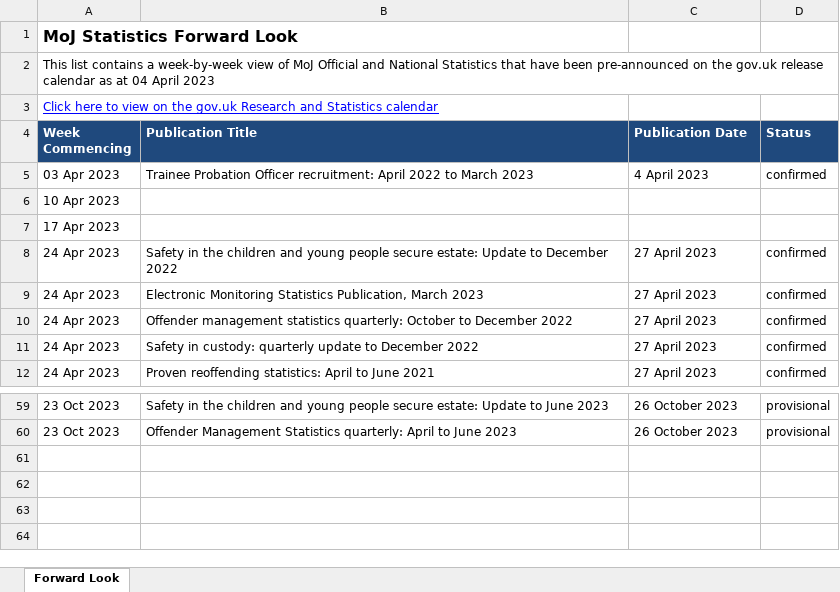
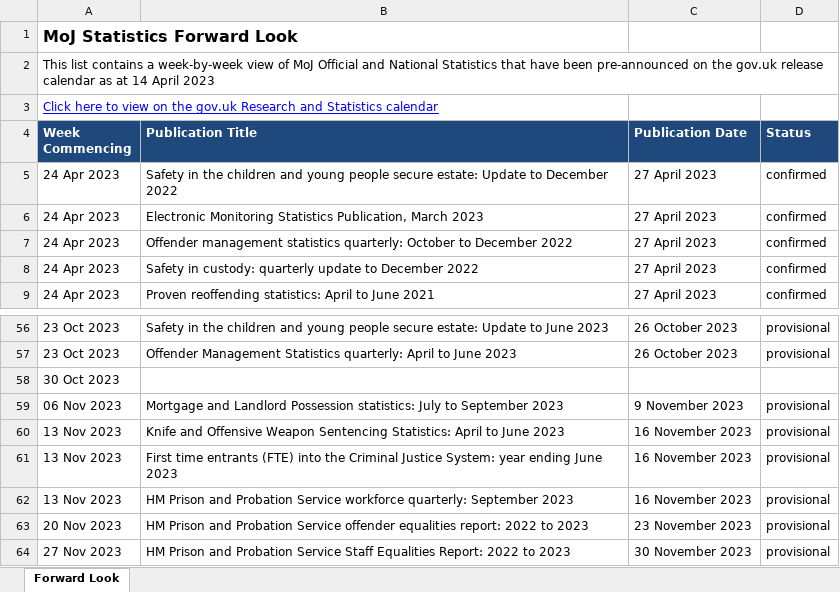
Before and after one commit to moj-analytical-services/stats-forward-look, an Excel workbook: Forward Look/Forward Look.xlsx, sheet Forward Look, drawn as a sheet; only a part is shown, gaps mark what is left out; values as stored, in another font and other column widths than the file's, no borders; conditional formats not drawn; removed rows and columns are numbered as before the commit, all else as after; the diff covers the shown part only; the diff names each change by its address in the sheet, - before the commit and + after, or states it on an @@ line.

Commit message:
Latest update

```diff
--- a/Forward Look/Forward Look.xlsx (sheet Forward Look)
+++ b/Forward Look/Forward Look.xlsx (sheet Forward Look)
-A2 (Week Commencing): …as at 04 April 2023
+A2 (Week Commencing): …as at 14 April 2023
-row 5: 03 Apr 2023 | Trainee Probation Officer recruitment: April 2022 to March 2023 | 4 April 2023 | confirmed
-row 6: 10 Apr 2023
-row 7: 17 Apr 2023
+row 58: 30 Oct 2023
+row 59: 06 Nov 2023 | Mortgage and Landlord Possession statistics: July to September 2023 | 9 November 2023 | provisional
+row 60: 13 Nov 2023 | Knife and Offensive Weapon Sentencing Statistics: April to June 2023 | 16 November 2023 | provisional
+row 61: 13 Nov 2023 | First time entrants (FTE) into the Criminal Justice System: year ending June 2023 | 16 November 2023 | provisional
+row 62: 13 Nov 2023 | HM Prison and Probation Service workforce quarterly: September 2023 | 16 November 2023 | provisional
+row 63: 20 Nov 2023 | HM Prison and Probation Service offender equalities report: 2022 to 2023 | 23 November 2023 | provisional
+row 64: 27 Nov 2023 | HM Prison and Probation Service Staff Equalities Report: 2022 to 2023 | 30 November 2023 | provisional
```
Also changed, not shown: 5 edited cells elsewhere in this sheet, hidden cells.
